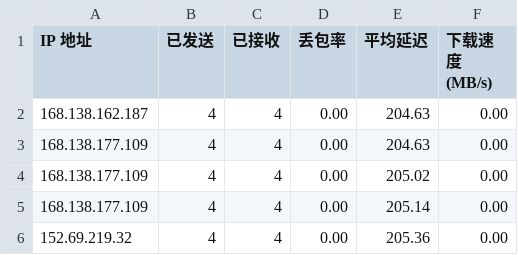
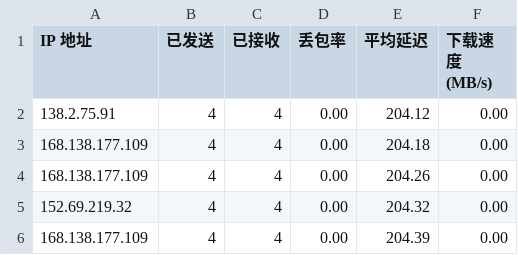
Before and after one commit to jmheqiao/CFCDN-Auto, a CSV file: CloudflareST/sg.csv, drawn as a sheet.

```diff
--- a/CloudflareST/sg.csv
+++ b/CloudflareST/sg.csv
@@ -1,6 +1,6 @@
 IP 地址,已发送,已接收,丢包率,平均延迟,下载速度 (MB/s)
-168.138.162.187,4,4,0.00,204.63,0.00
-168.138.177.109,4,4,0.00,204.63,0.00
-168.138.177.109,4,4,0.00,205.02,0.00
-168.138.177.109,4,4,0.00,205.14,0.00
-152.69.219.32,4,4,0.00,205.36,0.00
+138.2.75.91,4,4,0.00,204.12,0.00
+168.138.177.109,4,4,0.00,204.18,0.00
+168.138.177.109,4,4,0.00,204.26,0.00
+152.69.219.32,4,4,0.00,204.32,0.00
+168.138.177.109,4,4,0.00,204.39,0.00
```
Also changed, not shown: 2 other files.
